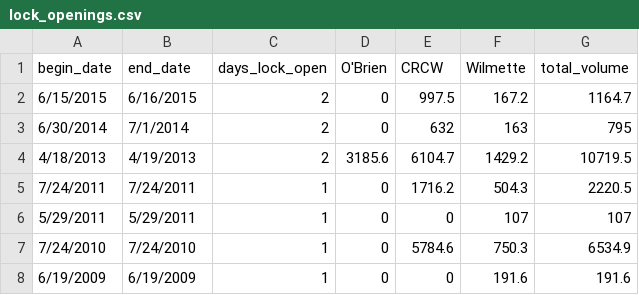
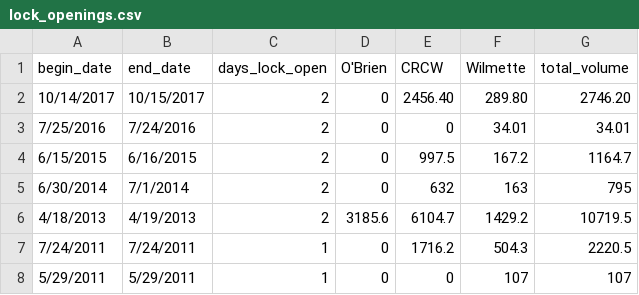
Before and after one commit to Chicago/clear-water, a CSV file: CSVs/lock_openings.csv, drawn as a sheet; only a part is shown; the shorter side is filled out with more unchanged rows; the diff names each change by its address in the sheet, - before the commit and + after, or states it on an @@ line.

Commit message:
Add 2017 data for water levels and lock openings.

```diff
--- a/CSVs/lock_openings.csv
+++ b/CSVs/lock_openings.csv
+row 2: 10/14/2017 | 10/15/2017 | 2 | 0 | 2456.40 | 289.80 | 2746.20
+row 3: 7/25/2016 | 7/24/2016 | 2 | 0 | 0 | 34.01 | 34.01
```
Also changed, not shown: 1 other file.
